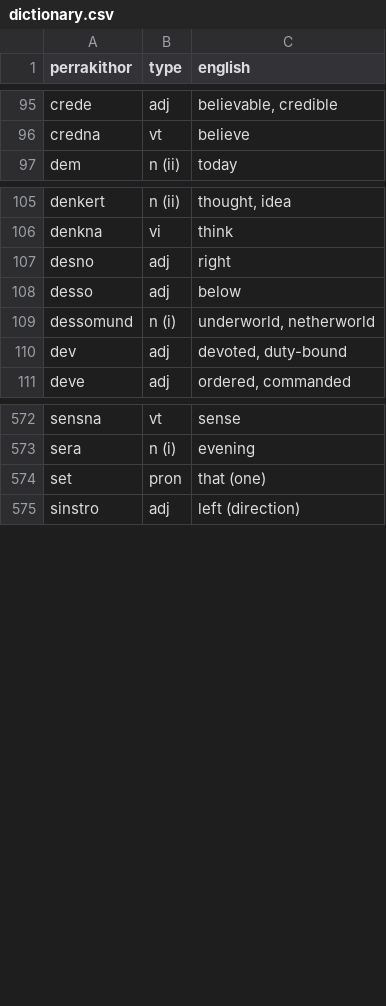
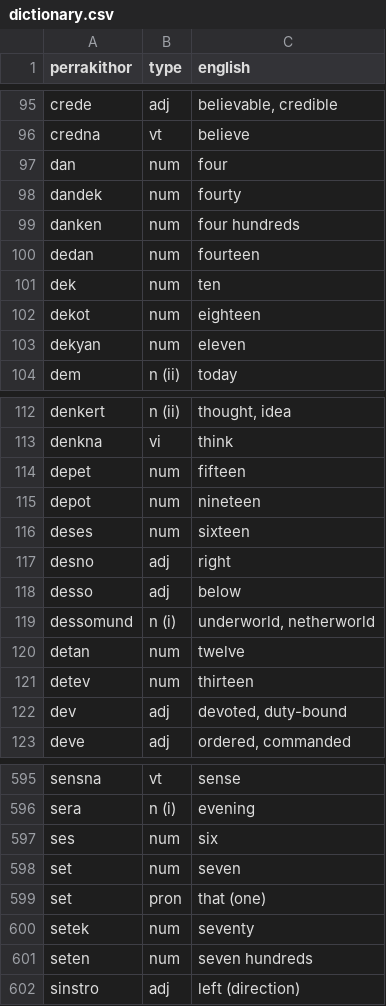
Before and after one commit to darkestkhan/Pel-Perrakithor, a CSV file: dictionary.csv, drawn as a sheet; only a part is shown, gaps mark what is left out; the diff covers the shown part only; the diff names each change by its address in the sheet, - before the commit and + after, or states it on an @@ line.

Commit message:
Add numerals to the dictionary.
Signed-off-by: darkestkhan <darkestkhan@gmail.com>

```diff
--- a/dictionary.csv
+++ b/dictionary.csv
+row 97: dan | num | four
+row 98: dandek | num | fourty
+row 99: danken | num | four hundreds
+row 100: dedan | num | fourteen
+row 101: dek | num | ten
+row 102: dekot | num | eighteen
+row 103: dekyan | num | eleven
+row 114: depet | num | fifteen
+row 115: depot | num | nineteen
+row 116: deses | num | sixteen
+row 120: detan | num | twelve
+row 121: detev | num | thirteen
+row 597: ses | num | six
+row 598: set | num | seven
+row 600: setek | num | seventy
+row 601: seten | num | seven hundreds
```
Also changed, not shown: 18 added rows elsewhere in this file.
